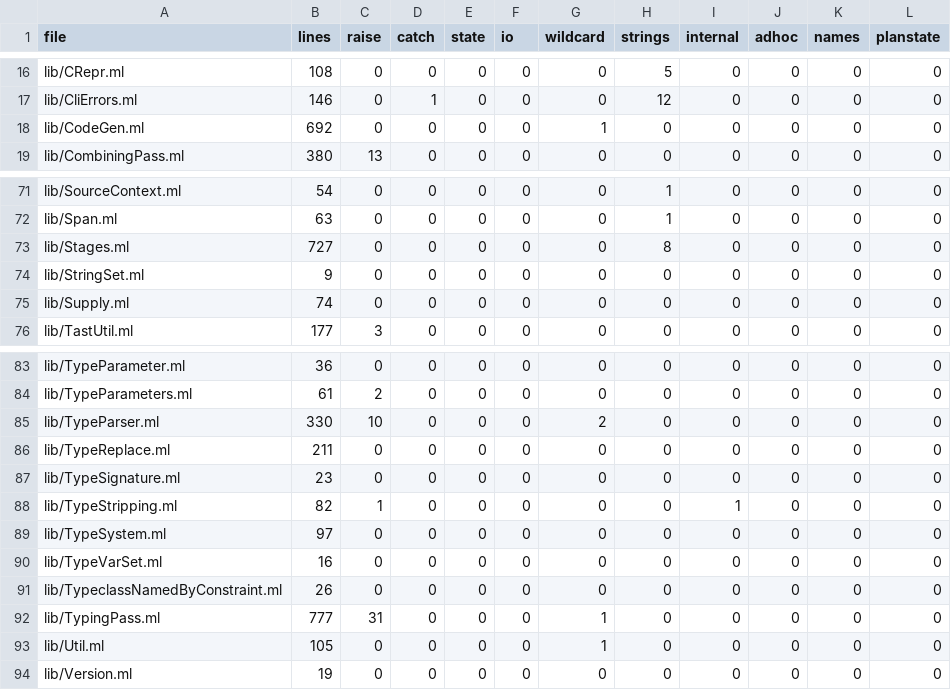
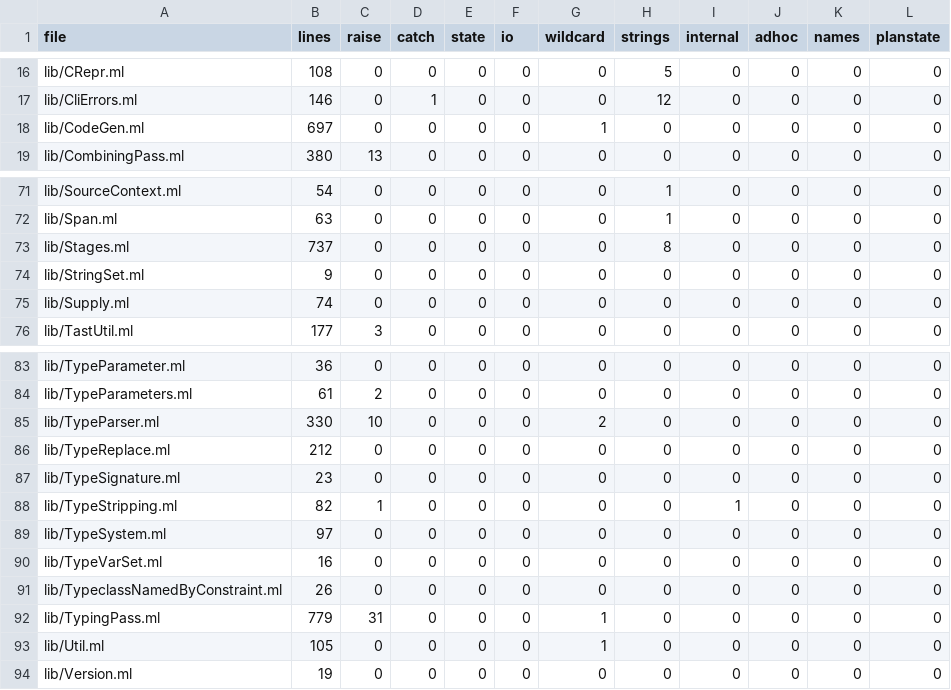
Before and after one commit to seiei-sogen/zustral, a TSV file: tools/refactoring/expected/metrics.tsv, drawn as a sheet; only a part is shown, gaps mark what is left out.

```diff
--- a/tools/refactoring/expected/metrics.tsv
+++ b/tools/refactoring/expected/metrics.tsv
@@ -17,3 +17,3 @@ lib/CRepr.ml	108	0	0	0	0	0	5	0	0	0	0
 lib/CliErrors.ml	146	0	1	0	0	0	12	0	0	0	0
-lib/CodeGen.ml	692	0	0	0	0	1	0	0	0	0	0
+lib/CodeGen.ml	697	0	0	0	0	1	0	0	0	0	0
 lib/CombiningPass.ml	380	13	0	0	0	0	0	0	0	0	0
@@ -72,3 +72,3 @@ lib/SourceContext.ml	54	0	0	0	0	0	1	0	0	0	0
 lib/Span.ml	63	0	0	0	0	0	1	0	0	0	0
-lib/Stages.ml	727	0	0	0	0	0	8	0	0	0	0
+lib/Stages.ml	737	0	0	0	0	0	8	0	0	0	0
 lib/StringSet.ml	9	0	0	0	0	0	0	0	0	0	0
@@ -85,3 +85,3 @@ lib/TypeParameters.ml	61	2	0	0	0	0	0	0	0	0	0
 lib/TypeParser.ml	330	10	0	0	0	2	0	0	0	0	0
-lib/TypeReplace.ml	211	0	0	0	0	0	0	0	0	0	0
+lib/TypeReplace.ml	212	0	0	0	0	0	0	0	0	0	0
 lib/TypeSignature.ml	23	0	0	0	0	0	0	0	0	0	0
@@ -91,3 +91,3 @@ lib/TypeVarSet.ml	16	0	0	0	0	0	0	0	0	0	0
 lib/TypeclassNamedByConstraint.ml	26	0	0	0	0	0	0	0	0	0	0
-lib/TypingPass.ml	777	31	0	0	0	1	0	0	0	0	0
+lib/TypingPass.ml	779	31	0	0	0	1	0	0	0	0	0
 lib/Util.ml	105	0	0	0	0	1	0	0	0	0	0
```
Also changed, not shown: 8 other files.
